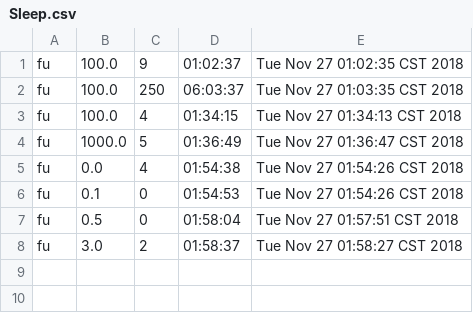
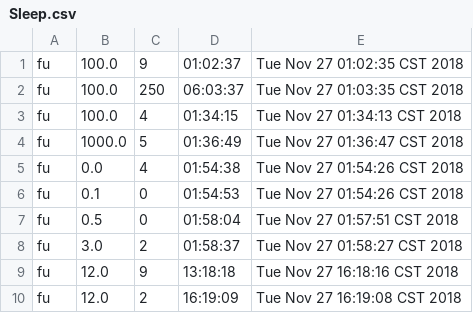
Before and after one commit to FitLifeApp/FitLifeApp.github.io, a CSV file: currentIteration/FitLifeApp-proj-2/Sleep.csv, drawn as a sheet; the diff names each change by its address in the sheet, - before the commit and + after, or states it on an @@ line.

```diff
--- a/currentIteration/FitLifeApp-proj-2/Sleep.csv
+++ b/currentIteration/FitLifeApp-proj-2/Sleep.csv
+row 9: fu | 12.0 | 9 | 13:18:18 | Tue Nov 27 16:18:16 CST 2018
+row 10: fu | 12.0 | 2 | 16:19:09 | Tue Nov 27 16:19:08 CST 2018
```
Also changed, not shown: currentIteration/FitLifeApp-proj-2/workout.csv, 21 other files.
